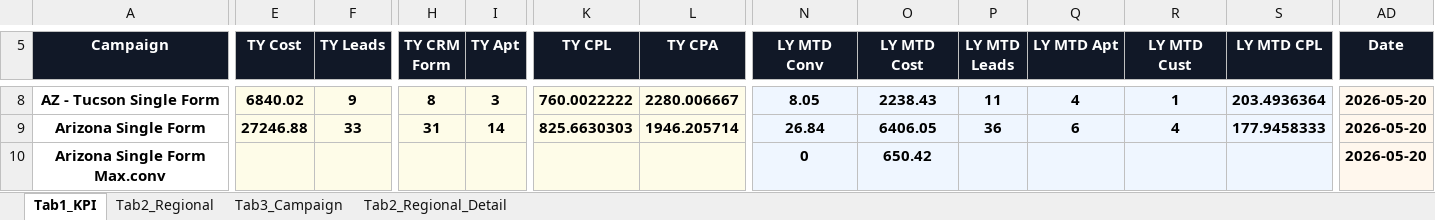
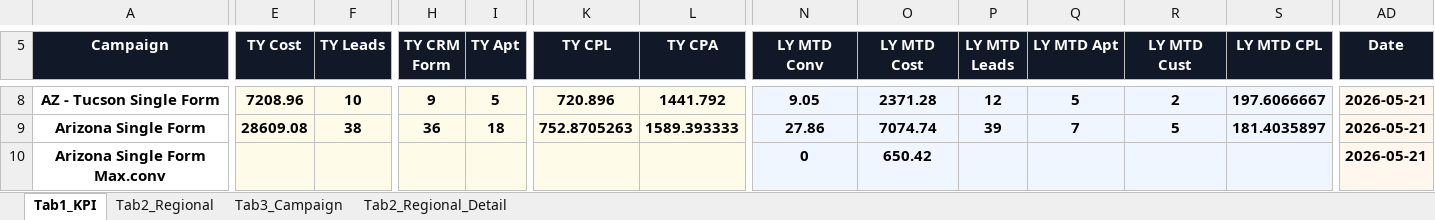
Before and after one commit to panpanlsw-ops/Google-Dashboard, an Excel workbook: dashboard_data.xlsx, sheet Tab1_KPI, drawn as a sheet; only a part is shown, gaps mark what is left out; values as stored, in another font and other column widths than the file's, no borders; the diff covers the shown part only; the diff names each change by its address in the sheet, - before the commit and + after, or states it on an @@ line.

```diff
--- a/dashboard_data.xlsx (sheet Tab1_KPI)
+++ b/dashboard_data.xlsx (sheet Tab1_KPI)
-E8 (TY Cost): 6840.02
+E8 (TY Cost): 7208.96
-F8 (TY Leads): 9
+F8 (TY Leads): 10
-H8 (TY CRM Form): 8
+H8 (TY CRM Form): 9
-I8 (TY Apt): 3
+I8 (TY Apt): 5
-K8 (TY CPL): 760.0022222
+K8 (TY CPL): 720.896
-L8 (TY CPA): 2280.006667
+L8 (TY CPA): 1441.792
-N8 (LY MTD Conv): 8.05
+N8 (LY MTD Conv): 9.05
-O8 (LY MTD Cost): 2238.43
+O8 (LY MTD Cost): 2371.28
-P8 (LY MTD Leads): 11
+P8 (LY MTD Leads): 12
-Q8 (LY MTD Apt): 4
+Q8 (LY MTD Apt): 5
-R8 (LY MTD Cust): 1
+R8 (LY MTD Cust): 2
-S8 (LY MTD CPL): 203.4936364
+S8 (LY MTD CPL): 197.6066667
-AD8:AD10 (Date): 2026-05-20
+AD8:AD10 (Date): 2026-05-21
-E9 (TY Cost): 27246.88
+E9 (TY Cost): 28609.08
-F9 (TY Leads): 33
+F9 (TY Leads): 38
-H9 (TY CRM Form): 31
+H9 (TY CRM Form): 36
-I9 (TY Apt): 14
+I9 (TY Apt): 18
-K9 (TY CPL): 825.6630303
+K9 (TY CPL): 752.8705263
-L9 (TY CPA): 1946.205714
+L9 (TY CPA): 1589.393333
-N9 (LY MTD Conv): 26.84
+N9 (LY MTD Conv): 27.86
-O9 (LY MTD Cost): 6406.05
+O9 (LY MTD Cost): 7074.74
-P9 (LY MTD Leads): 36
+P9 (LY MTD Leads): 39
-Q9 (LY MTD Apt): 6
+Q9 (LY MTD Apt): 7
-R9 (LY MTD Cust): 4
+R9 (LY MTD Cust): 5
-S9 (LY MTD CPL): 177.9458333
+S9 (LY MTD CPL): 181.4035897
```
Also changed, not shown: 1 removed row, 369 edited cells and cell formats elsewhere in this sheet, sheet Tab2_Regional, sheet Tab2_Regional_Detail, sheet Tab3_Campaign.
